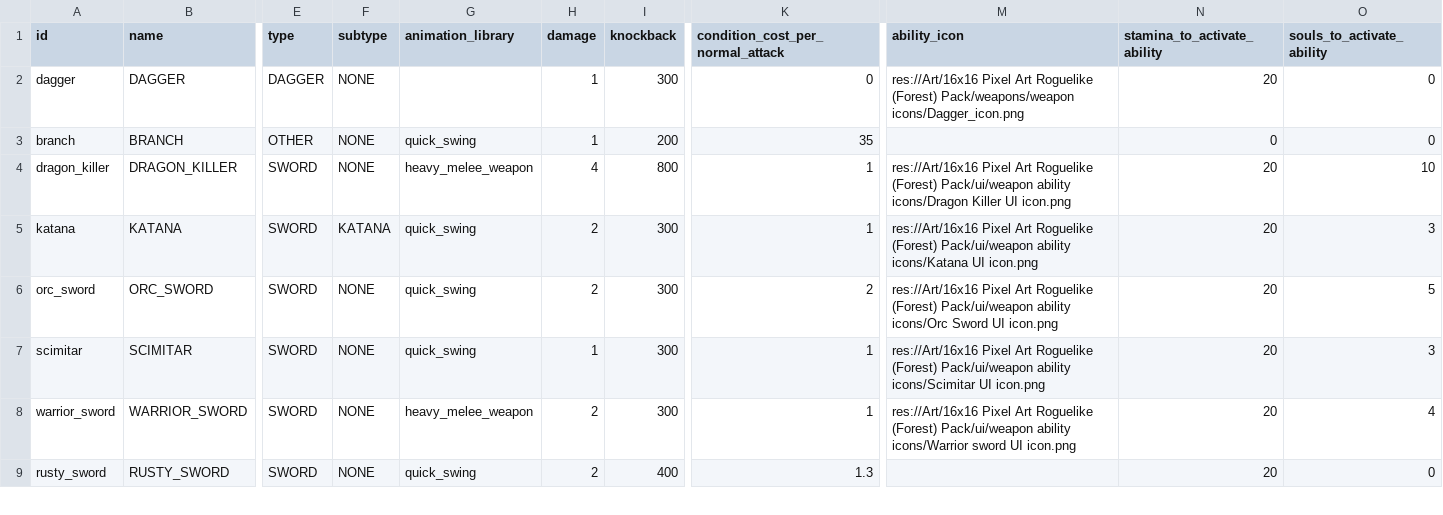
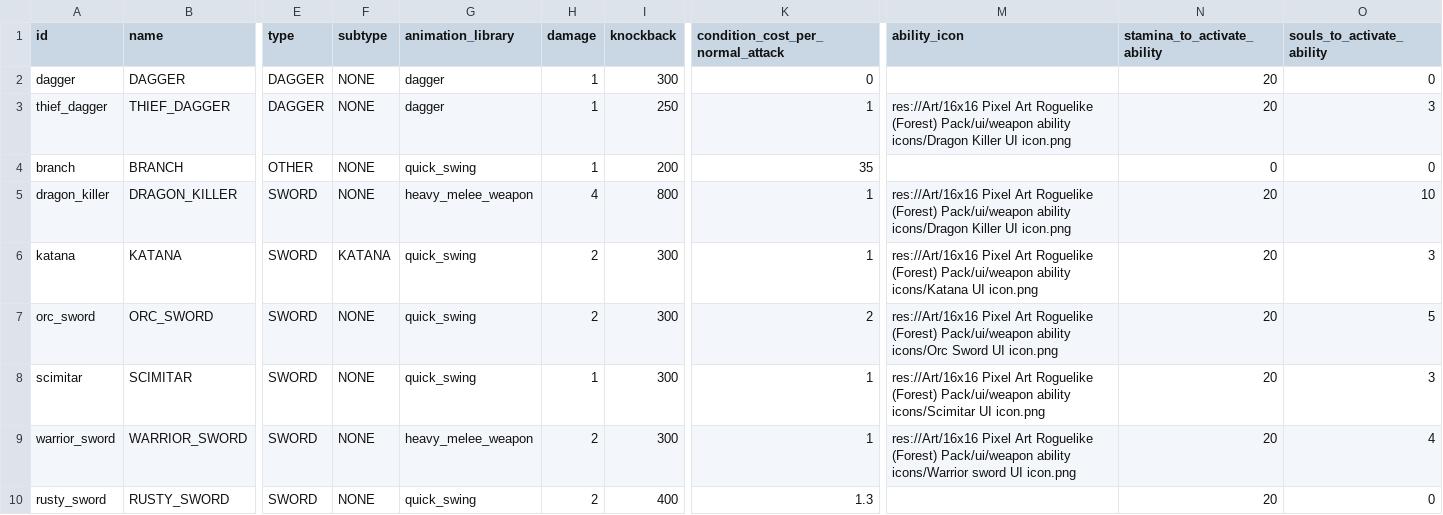
Before and after one commit to MateuSai/Where-is-the-Princess, a CSV file: Weapons/data/data.csv, drawn as a sheet; only a part is shown, gaps mark what is left out; rows hold the shown columns only; the diff names each change by its address in the sheet, - before the commit and + after, or states it on an @@ line.

Commit message:
started thief dagger

```diff
--- a/Weapons/data/data.csv
+++ b/Weapons/data/data.csv
-G2 (animation_library): (empty)
+G2 (animation_library): dagger
-M2 (ability_icon): res://Art/16x16 Pixel Art Roguelike (Forest) Pack/weapons/weapon icons/Dagger_icon.png
+M2 (ability_icon): (empty)
+row 3: thief_dagger | THIEF_DAGGER | DAGGER | NONE | dagger | 1 | 250 | 1 | res://Art/16x16 Pixel Art Roguelike (Forest) Pack/ui/weapon ability icons/Dragon Killer UI icon.png | 20 | 3
```
Also changed, not shown: 7 other files.
